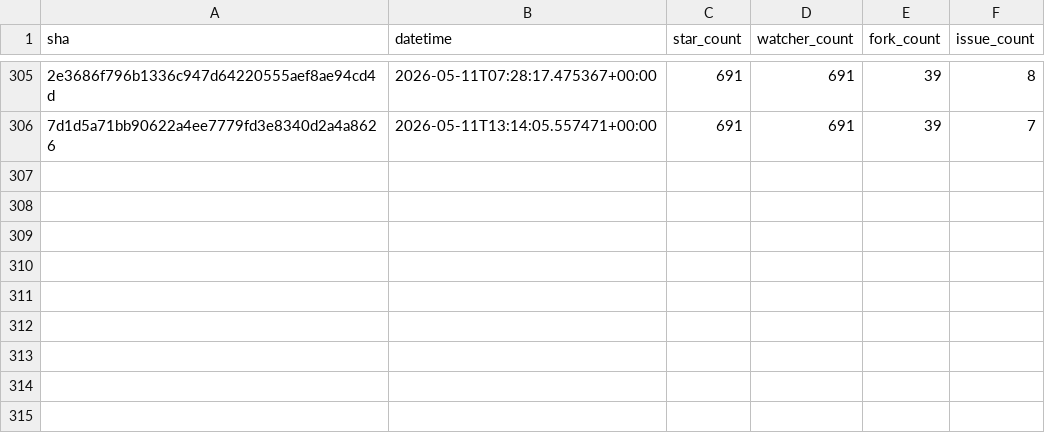
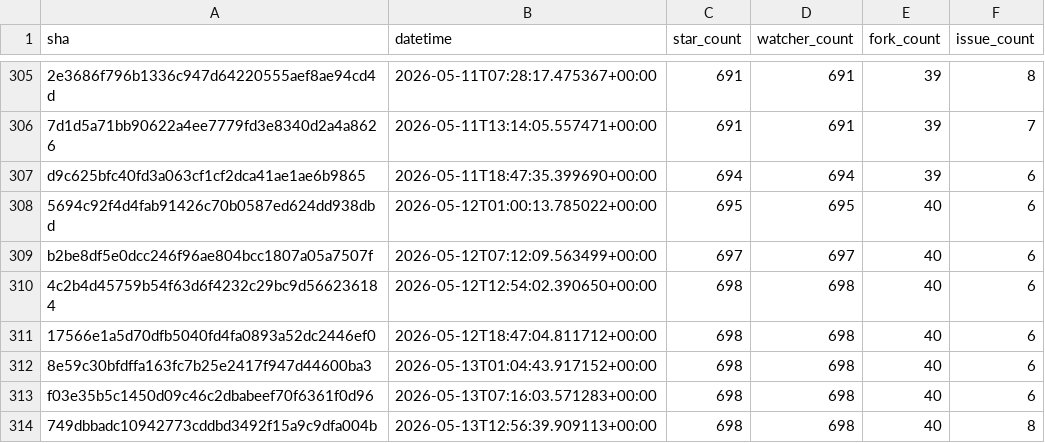
Before and after one commit to chase-roohms/dev-stats, a CSV file: data/transmute-app-transmute-history.csv, drawn as a sheet; only a part is shown, gaps mark what is left out; the diff names each change by its address in the sheet, - before the commit and + after, or states it on an @@ line.

Commit message:
Update transmute app statistics and images

```diff
--- a/data/transmute-app-transmute-history.csv
+++ b/data/transmute-app-transmute-history.csv
+row 307: d9c625bfc40fd3a063cf1cf2dca41ae1ae6b9865 | 2026-05-11T18:47:35.399690+00:00 | 694 | 694 | 39 | 6
+row 308: 5694c92f4d4fab91426c70b0587ed624dd938dbd | 2026-05-12T01:00:13.785022+00:00 | 695 | 695 | 40 | 6
+row 309: b2be8df5e0dcc246f96ae804bcc1807a05a7507f | 2026-05-12T07:12:09.563499+00:00 | 697 | 697 | 40 | 6
+row 310: 4c2b4d45759b54f63d6f4232c29bc9d566236184 | 2026-05-12T12:54:02.390650+00:00 | 698 | 698 | 40 | 6
+row 311: 17566e1a5d70dfb5040fd4fa0893a52dc2446ef0 | 2026-05-12T18:47:04.811712+00:00 | 698 | 698 | 40 | 6
+row 312: 8e59c30bfdffa163fc7b25e2417f947d44600ba3 | 2026-05-13T01:04:43.917152+00:00 | 698 | 698 | 40 | 6
+row 313: f03e35b5c1450d09c46c2dbabeef70f6361f0d96 | 2026-05-13T07:16:03.571283+00:00 | 698 | 698 | 40 | 6
+row 314: 749dbbadc10942773cddbd3492f15a9c9dfa004b | 2026-05-13T12:56:39.909113+00:00 | 698 | 698 | 40 | 8
```
Also changed, not shown: 4 other files.
